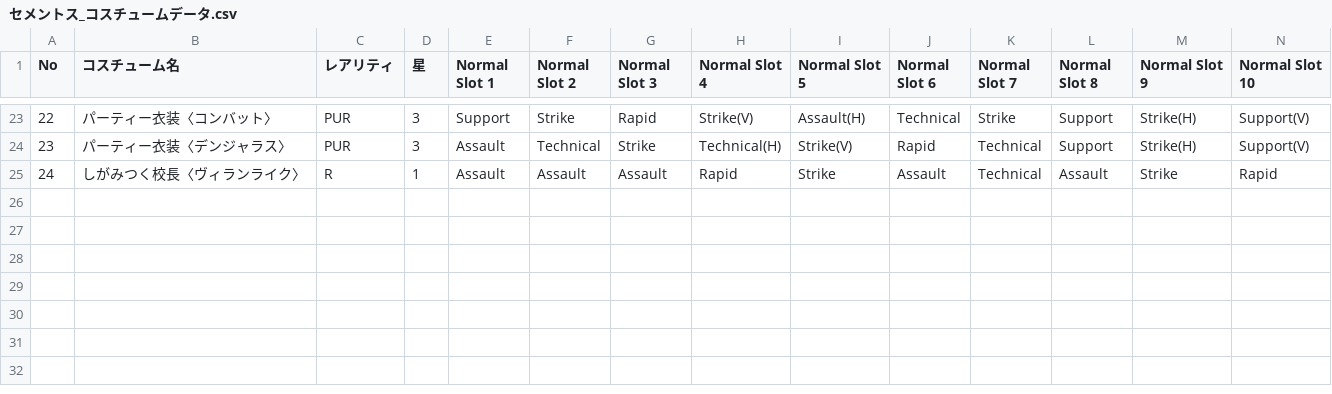
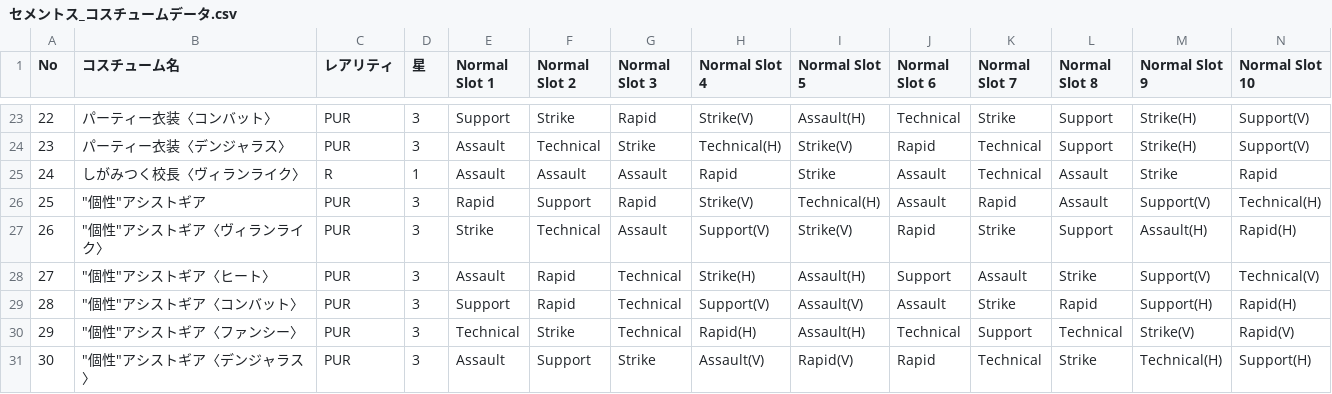
Before and after one commit to kenshiro72/hero-tuning-backend, a CSV file: db/セメントス_コスチュームデータ.csv, drawn as a sheet; only a part is shown, gaps mark what is left out; rows hold the shown columns only; the diff names each change by its address in the sheet, - before the commit and + after, or states it on an @@ line.

```diff
--- a/db/セメントス_コスチュームデータ.csv
+++ b/db/セメントス_コスチュームデータ.csv
+row 26: 25 | "個性"アシストギア | PUR | 3 | Rapid | Support | Rapid | Strike(V) | Technical(H) | Assault | Rapid | Assault | Support(V) | Technical(H)
+row 27: 26 | "個性"アシストギア〈ヴィランライク〉 | PUR | 3 | Strike | Technical | Assault | Support(V) | Strike(V) | Rapid | Strike | Support | Assault(H) | Rapid(H)
+row 28: 27 | "個性"アシストギア〈ヒート〉 | PUR | 3 | Assault | Rapid | Technical | Strike(H) | Assault(H) | Support | Assault | Strike | Support(V) | Technical(V)
+row 29: 28 | "個性"アシストギア〈コンバット〉 | PUR | 3 | Support | Rapid | Technical | Support(V) | Assault(V) | Assault | Strike | Rapid | Support(H) | Rapid(H)
+row 30: 29 | "個性"アシストギア〈ファンシー〉 | PUR | 3 | Technical | Strike | Technical | Rapid(H) | Assault(H) | Technical | Support | Technical | Strike(V) | Rapid(V)
+row 31: 30 | "個性"アシストギア〈デンジャラス〉 | PUR | 3 | Assault | Support | Strike | Assault(V) | Rapid(V) | Rapid | Technical | Strike | Technical(H) | Support(H)
```
Also changed, not shown: db/キャラクターデータ.csv, db/プレゼントマイク_コスチュームデータ.csv, 1 other file.
